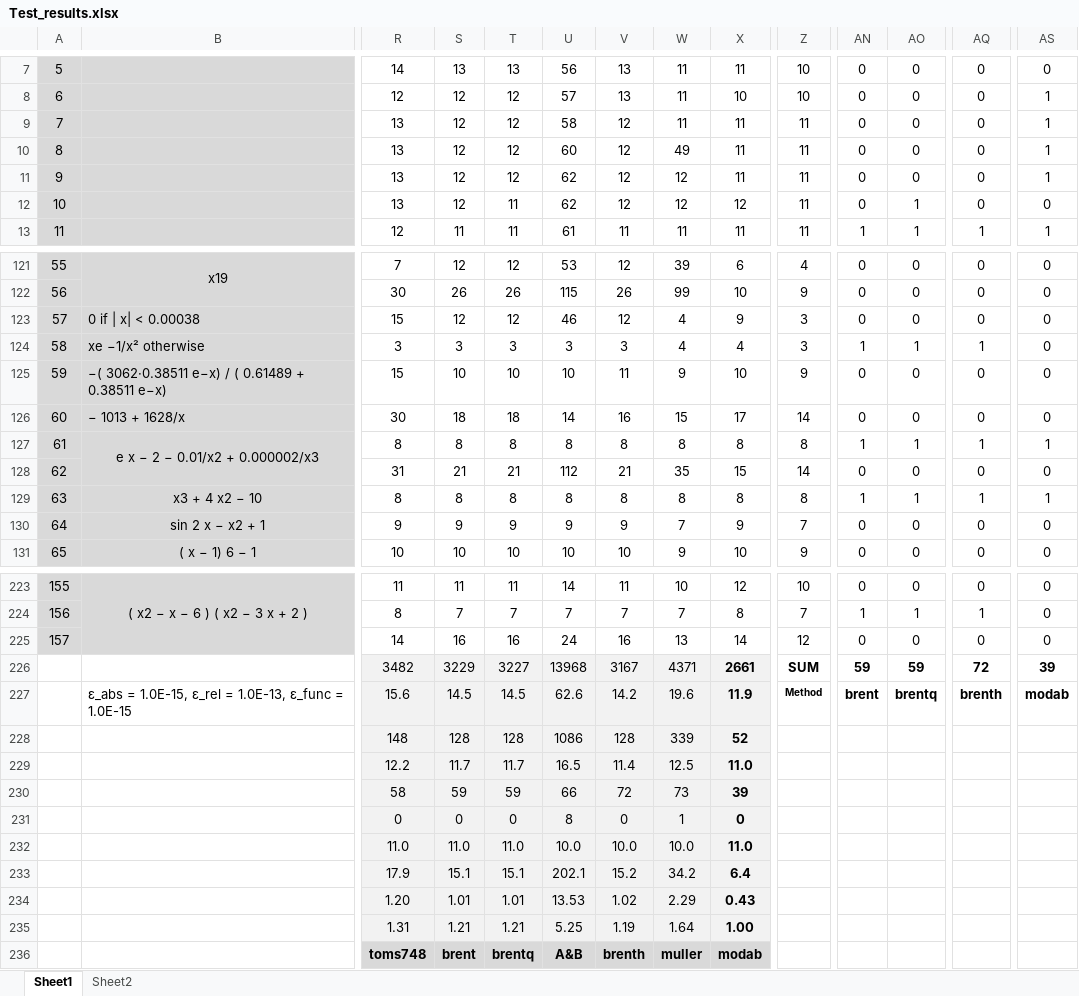
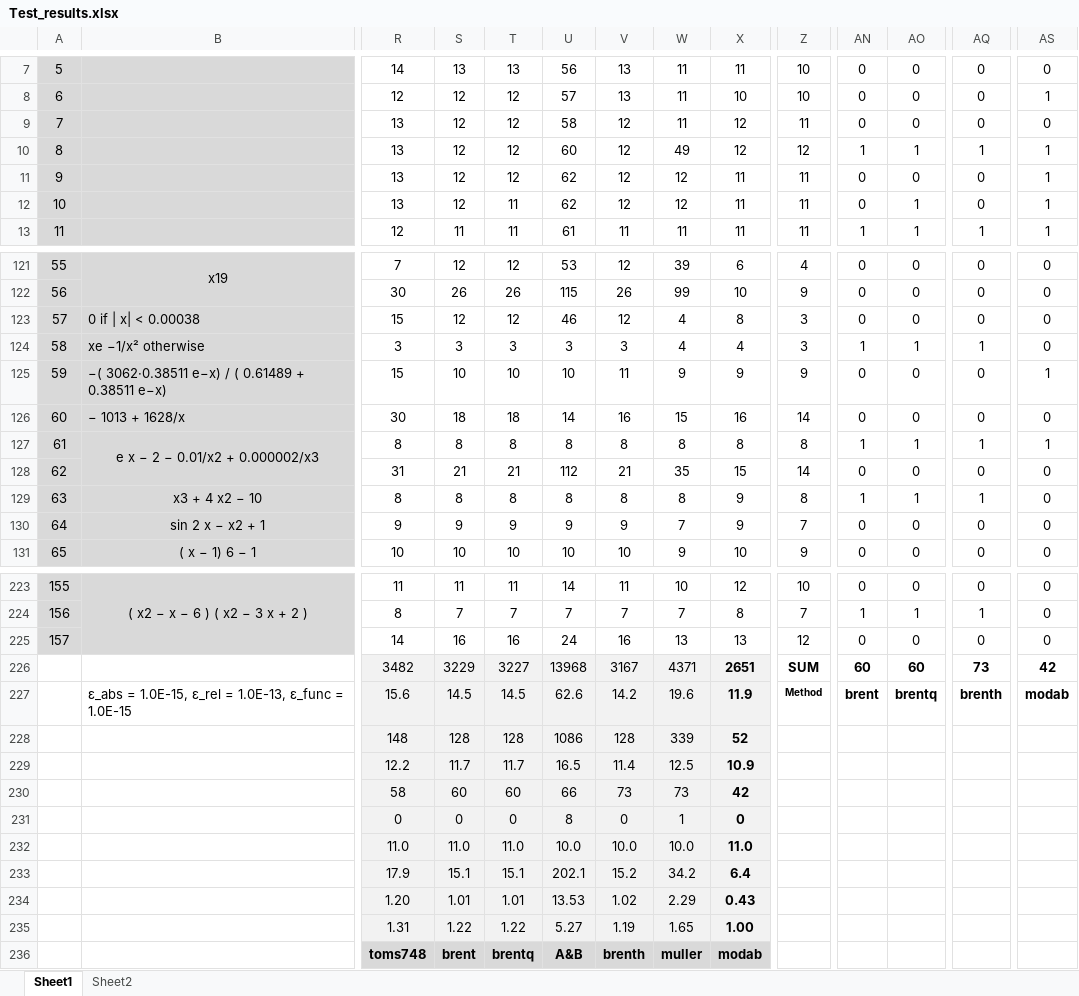
Before and after one commit to Proektsoft-EOOD/ModAB-Root-Finding, an Excel workbook: Fortran/results/Test_results.xlsx, sheet Sheet1, drawn as a sheet; only a part is shown, gaps mark what is left out; values as stored, in another font and other column widths than the file's, no borders; charts and pictures and conditional formats not drawn; removed rows and columns are numbered as before the commit, all else as after; rows hold the shown columns only; the diff covers the shown part only; the diff names each change by its address in the sheet, - before the commit and + after, or states it on an @@ line.

```diff
--- a/Fortran/results/Test_results.xlsx (sheet Sheet1)
+++ b/Fortran/results/Test_results.xlsx (sheet Sheet1)
-X9:X10: 11
+X9:X10: 12
-AS9: 1
+AS9: 0
-Z10: 11
+Z10: 12
-AN10: 0
+AN10: 1
-AO10: 0
+AO10: 1
-AQ10: 0
+AQ10: 1
-X12: 12
+X12: 11
-AS12: 0
+AS12: 1
-X123: 9
+X123: 8
-X125: 10
+X125: 9
-AS125: 0
+AS125: 1
-X126: 17
+X126: 16
-X129: 8
+X129: 9
-AS129: 1
+AS129: 0
-X225: 14
+X225: 13
-X226: 2661
+X226: 2651
-AN226: 59
+AN226: 60
-AO226: 59
+AO226: 60
-AQ226: 72
+AQ226: 73
-AS226: 39
+AS226: 42
-X229: 11.0
+X229: 10.9
-S230: 59
+S230: 60
-T230: 59
+T230: 60
-V230: 72
+V230: 73
-X230: 39
+X230: 42
-row 235:  |  | 1.31 | 1.21 | 1.21 | 5.25 | 1.19 | 1.64 | 1.00
+row 235:  |  | 1.31 | 1.22 | 1.22 | 5.27 | 1.19 | 1.65 | 1.00
```
Also changed, not shown: 25 edited cells elsewhere in this sheet, sheet Sheet2, charts or pictures, 7 other files.
